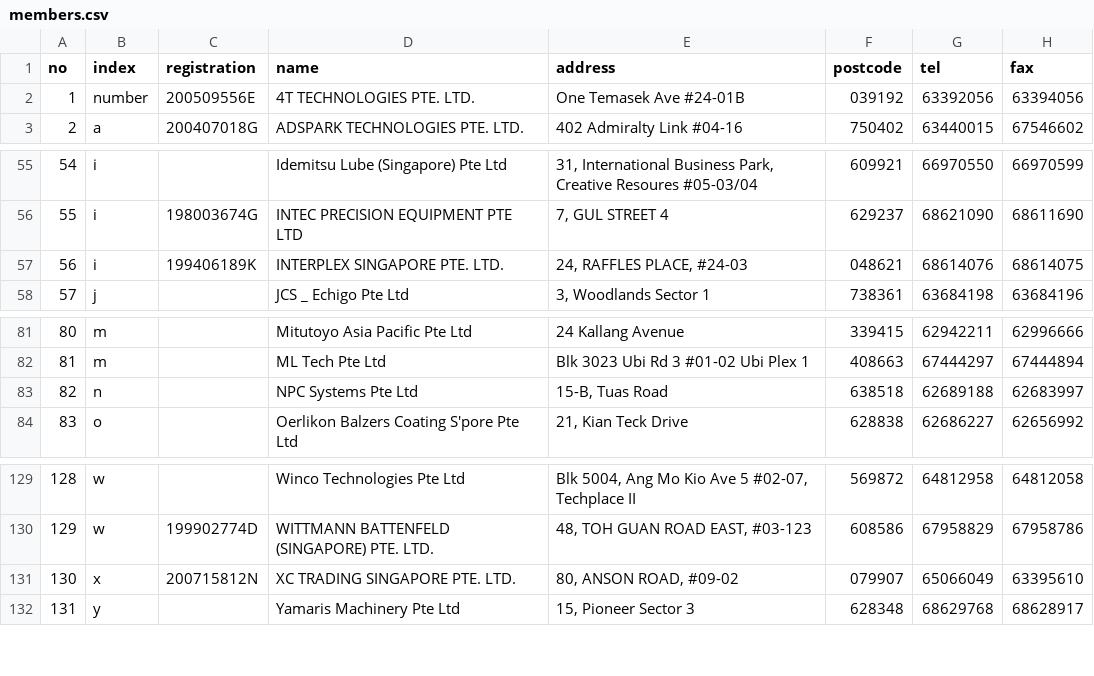
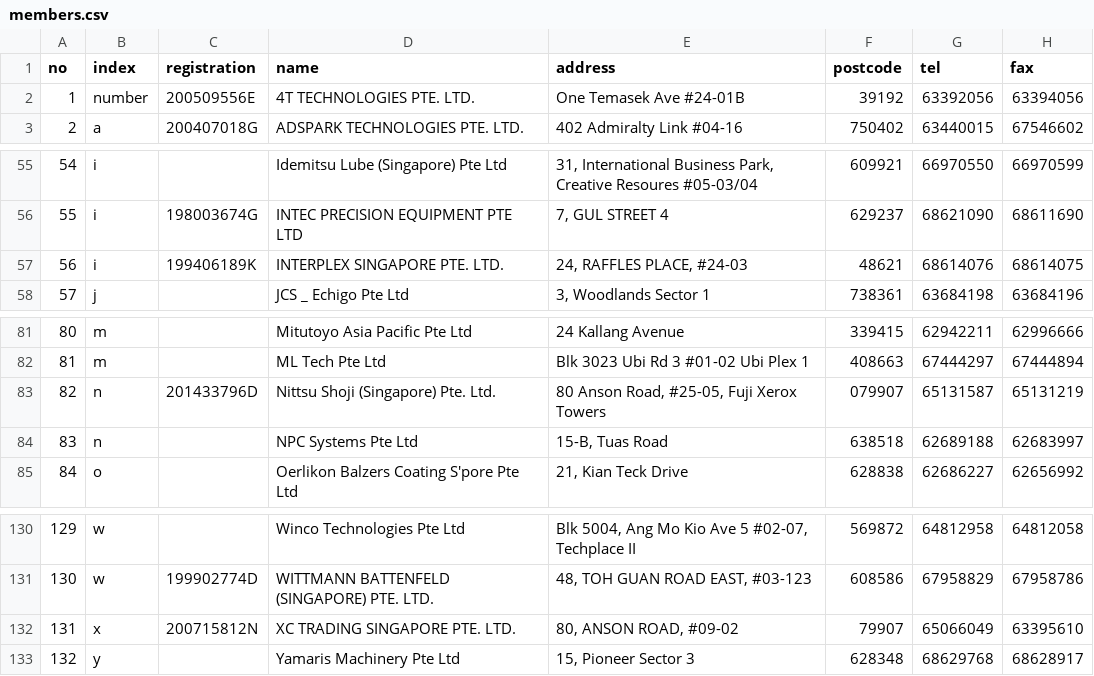
Before and after one commit to speta/speta.github.io, a CSV file: _data/members.csv, drawn as a sheet; only a part is shown, gaps mark what is left out; addresses are those after the commit; the diff names each change by its address in the sheet, - before the commit and + after, or states it on an @@ line.

```diff
--- a/_data/members.csv
+++ b/_data/members.csv
-F2 (postcode): 039192
+F2 (postcode): 39192
-F57 (postcode): 048621
+F57 (postcode): 48621
+row 83: 82 | n | 201433796D | Nittsu Shoji (Singapore) Pte. Ltd. | 80 Anson Road, #25-05, Fuji Xerox Towers | 079907 | 65131587 | 65131219
@@ column A (no) renumbered from row 84 down @@
-F132 (postcode): 079907
+F132 (postcode): 79907
```
Also changed, not shown: 2 other files.
